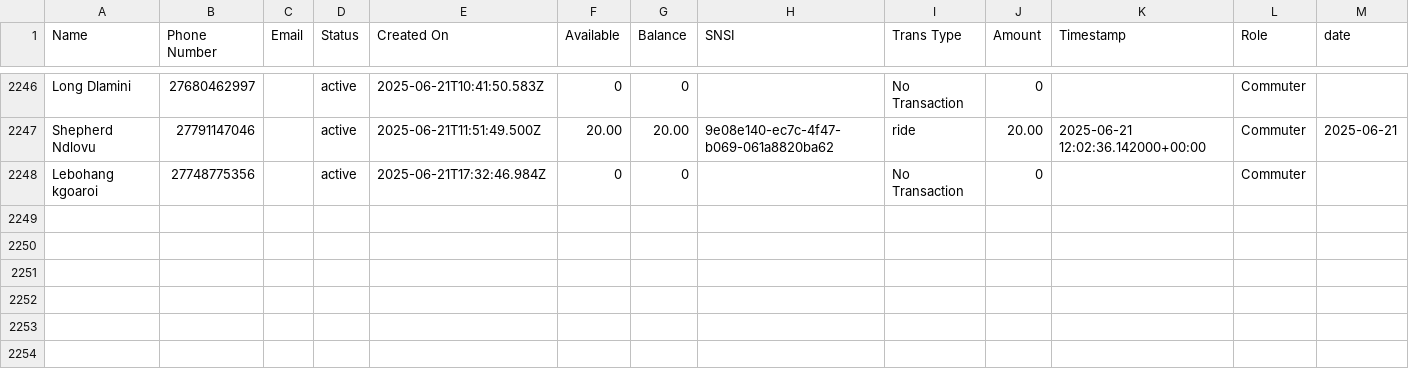
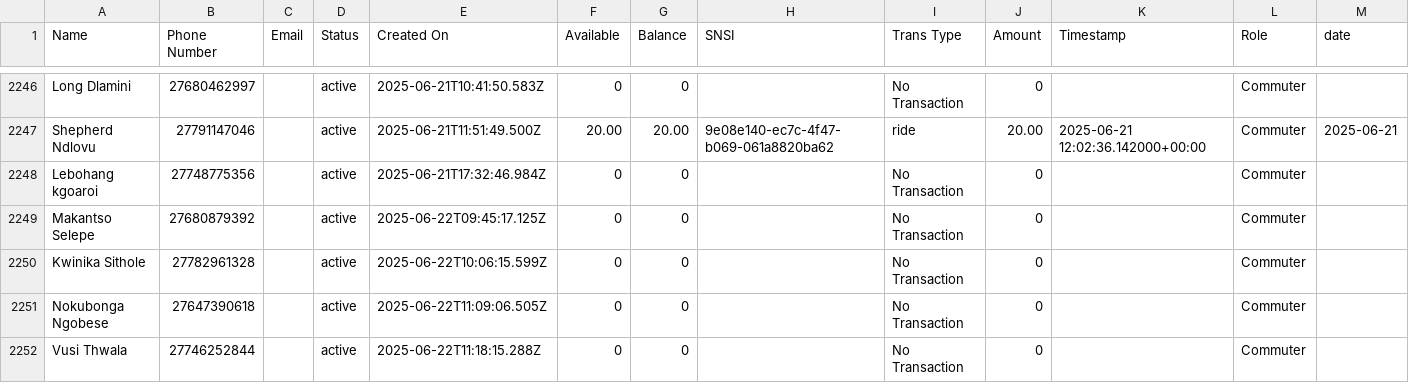
Before and after one commit to Kamal-Moha/WiTaxi-Pay-Analytics-Bhadala, a CSV file: Data/data.csv, drawn as a sheet; only a part is shown, gaps mark what is left out; rows hold the shown columns only; the diff names each change by its address in the sheet, - before the commit and + after, or states it on an @@ line.

```diff
--- a/Data/data.csv
+++ b/Data/data.csv
+row 2249: Makantso Selepe | 27680879392 |  | active | 2025-06-22T09:45:17.125Z | 0 | 0 |  | No Transaction | 0 |  | Commuter
+row 2250: Kwinika Sithole | 27782961328 |  | active | 2025-06-22T10:06:15.599Z | 0 | 0 |  | No Transaction | 0 |  | Commuter
+row 2251: Nokubonga Ngobese | 27647390618 |  | active | 2025-06-22T11:09:06.505Z | 0 | 0 |  | No Transaction | 0 |  | Commuter
+row 2252: Vusi Thwala | 27746252844 |  | active | 2025-06-22T11:18:15.288Z | 0 | 0 |  | No Transaction | 0 |  | Commuter
```
